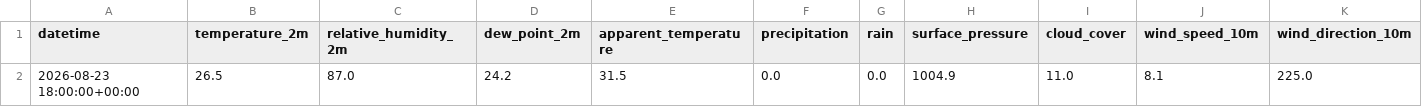
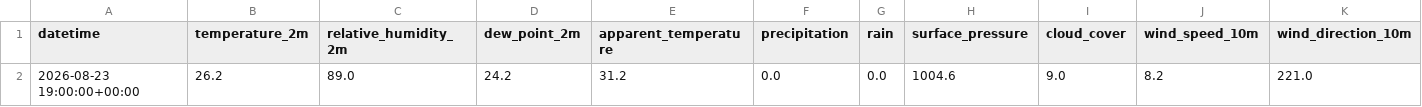
Before and after one commit to mdsohaib15/Karachi-AQI-Predictor-, a CSV file: data/processed/latest_features.csv, drawn as a sheet; only a part is shown; removed rows and columns are numbered as before the commit, all else as after; rows hold the shown columns only; the diff names each change by its address in the sheet, - before the commit and + after, or states it on an @@ line.

```diff
--- a/data/processed/latest_features.csv
+++ b/data/processed/latest_features.csv
-row 2: 2026-08-23 18:00:00+00:00 | 26.5 | 87.0 | 24.2 | 31.5 | 0.0 | 0.0 | 1004.9 | 11.0 | 8.1 | 225.0
+row 2: 2026-08-23 19:00:00+00:00 | 26.2 | 89.0 | 24.2 | 31.2 | 0.0 | 0.0 | 1004.6 | 9.0 | 8.2 | 221.0
```
Also changed, not shown: 1 other file.
